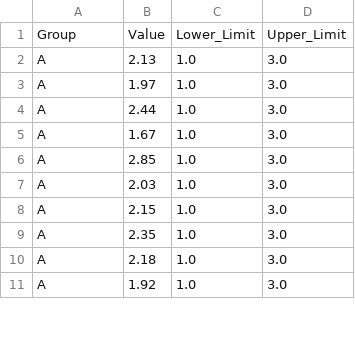
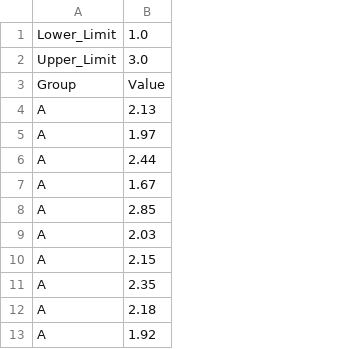
Before and after one commit to Kugeleis/exan, a CSV file: data/fake.csv, drawn as a sheet; only a part is shown; removed rows and columns are numbered as before the commit, all else as after; the diff names each change by its address in the sheet, - before the commit and + after, or states it on an @@ line.

```diff
--- a/data/fake.csv
+++ b/data/fake.csv
-column C, rows 1-11: Lower_Limit | 1.0 | 1.0 | 1.0 | 1.0 | 1.0 | 1.0 | 1.0 | 1.0 | 1.0 | 1.0
-column D, rows 1-11: Upper_Limit | 3.0 | 3.0 | 3.0 | 3.0 | 3.0 | 3.0 | 3.0 | 3.0 | 3.0 | 3.0
+row 1: Lower_Limit | 1.0
+row 2: Upper_Limit | 3.0
```
Also changed, not shown: 1 other file.
